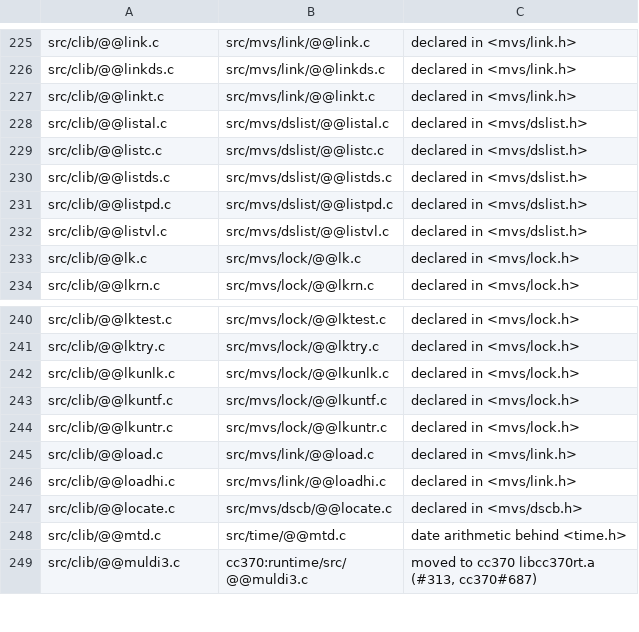
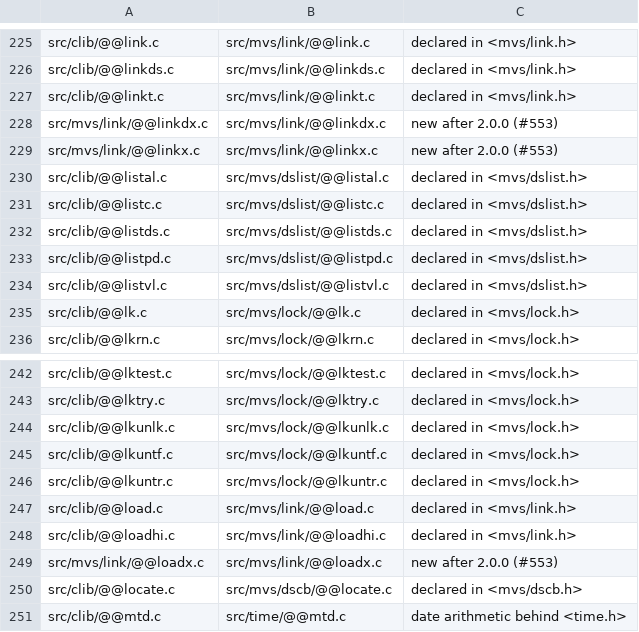
Before and after one commit to mvslovers/libc370, a TSV file: sdk/srcmap.tsv, drawn as a sheet; only a part is shown, gaps mark what is left out; the shorter side is filled out with more unchanged rows.

Commit message:
Add __linkx(), __linkdsx() and __loadx(): report why LINK or LOAD failed
__link() and __load() issue LINK and LOAD with an error exit and then
discard what the system passes to it: the completion code in R1 and,
for LOAD, the reason code in R15. A caller sees only -1 or NULL and
cannot tell a missing module (S806-4) from a fetch error (S106) or,
for __link(), from a program that returned -1 itself.

The new entries take out-parameters for those codes: __linkx() and
__linkdsx() store the completion code (LINK passes no reason code),
__loadx() stores completion and reason code. Both are nonzero only
when the error exit was taken. __loadx() issues LOAD EPLOC= directly
instead of BLDL followed by LOAD DE=, so a missing module reaches the
error exit. __linkdsx() gets the external name @@LINKDX, since the
C name cut to eight characters would collide with __linkds().

The existing __link(), __linkds() and __load() are unchanged.

Probe test/mvs/tstlnkx.c (jcl/recvlnkx.jcl, jcl/tstlnkx.jcl) checks a
missing module (806, reason 4) and IEFBR14 (success, codes 0) on MVS.
Library Reference: new entries __linkx, __linkdsx, __loadx.

Closes #553

```diff
--- a/sdk/srcmap.tsv
+++ b/sdk/srcmap.tsv
@@ -227,2 +227,4 @@ src/clib/@@linkds.c	src/mvs/link/@@linkds.c	declared in <mvs/link.h>
 src/clib/@@linkt.c	src/mvs/link/@@linkt.c	declared in <mvs/link.h>
+src/mvs/link/@@linkdx.c	src/mvs/link/@@linkdx.c	new after 2.0.0 (#553)
+src/mvs/link/@@linkx.c	src/mvs/link/@@linkx.c	new after 2.0.0 (#553)
 src/clib/@@listal.c	src/mvs/dslist/@@listal.c	declared in <mvs/dslist.h>
@@ -246,2 +248,3 @@ src/clib/@@load.c	src/mvs/link/@@load.c	declared in <mvs/link.h>
 src/clib/@@loadhi.c	src/mvs/link/@@loadhi.c	declared in <mvs/link.h>
+src/mvs/link/@@loadx.c	src/mvs/link/@@loadx.c	new after 2.0.0 (#553)
 src/clib/@@locate.c	src/mvs/dscb/@@locate.c	declared in <mvs/dscb.h>
```
Also changed, not shown: sdk/names.tsv, 8 other files.
